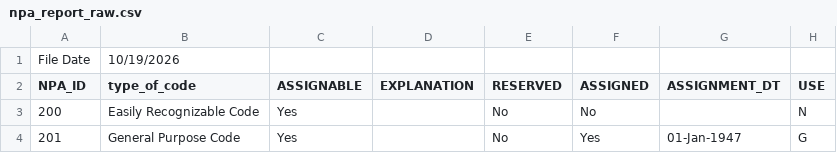
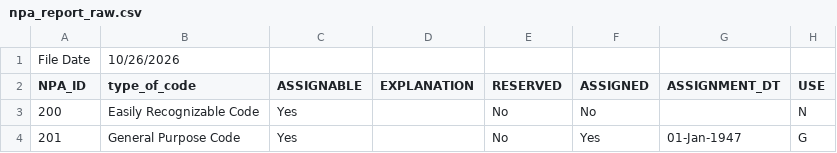
Before and after one commit to DrCaiola/spam-call-lookup, a CSV file: data/npa_report_raw.csv, drawn as a sheet; only a part is shown; the diff names each change by its address in the sheet, - before the commit and + after, or states it on an @@ line.

```diff
--- a/data/npa_report_raw.csv
+++ b/data/npa_report_raw.csv
-B1 (type_of_code): 10/19/2026
+B1 (type_of_code): 10/26/2026
```
Also changed, not shown: 56 other files.
